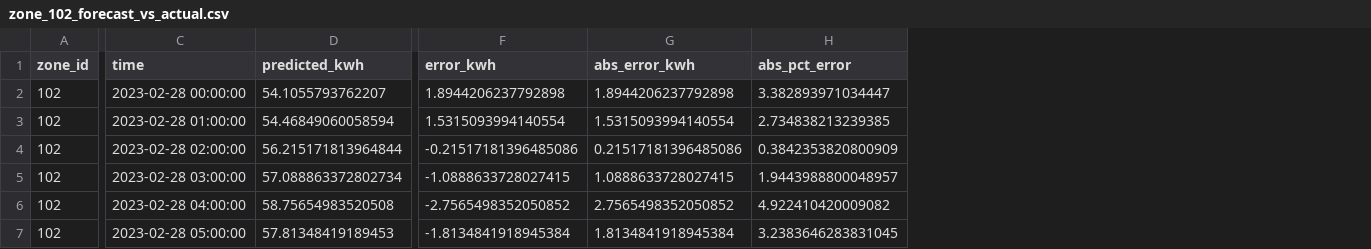
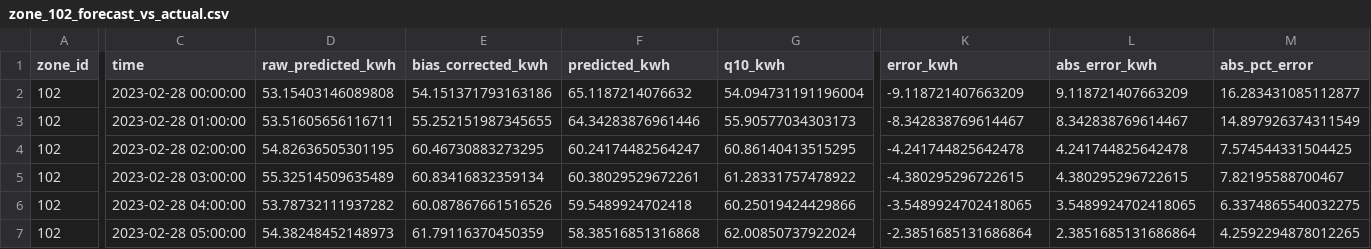
Before and after one commit to Faze321/MAFP, a CSV file: output/forecast_details/zone_102_forecast_vs_actual.csv, drawn as a sheet; only a part is shown, gaps mark what is left out; addresses are those after the commit; the diff covers the shown part only; the diff names each change by its address in the sheet, - before the commit and + after, or states it on an @@ line.

```diff
--- a/output/forecast_details/zone_102_forecast_vs_actual.csv
+++ b/output/forecast_details/zone_102_forecast_vs_actual.csv
+column D (raw_predicted_kwh), rows 2-7: 53.15403146089808 | 53.51605656116711 | 54.82636505301195 | 55.32514509635489 | 53.78732111937282 | 54.38248452148973
+column E (bias_corrected_kwh), rows 2-7: 54.151371793163186 | 55.252151987345655 | 60.46730883273295 | 60.83416832359134 | 60.087867661516526 | 61.79116370450359
+column G (q10_kwh), rows 2-7: 54.094731191196004 | 55.90577034303173 | 60.86140413515295 | 61.28331757478922 | 60.25019424429866 | 62.00850737922024
-F2 (predicted_kwh): 54.1055793762207
+F2 (predicted_kwh): 65.1187214076632
-K2 (error_kwh): 1.8944206237792898
+K2 (error_kwh): -9.118721407663209
-L2 (abs_error_kwh): 1.8944206237792898
+L2 (abs_error_kwh): 9.118721407663209
-M2 (abs_pct_error): 3.382893971034447
+M2 (abs_pct_error): 16.283431085112877
-F3 (predicted_kwh): 54.46849060058594
+F3 (predicted_kwh): 64.34283876961446
-K3 (error_kwh): 1.5315093994140554
+K3 (error_kwh): -8.342838769614467
-L3 (abs_error_kwh): 1.5315093994140554
+L3 (abs_error_kwh): 8.342838769614467
-M3 (abs_pct_error): 2.734838213239385
+M3 (abs_pct_error): 14.897926374311549
-F4 (predicted_kwh): 56.215171813964844
+F4 (predicted_kwh): 60.24174482564247
-K4 (error_kwh): -0.21517181396485086
+K4 (error_kwh): -4.241744825642478
-L4 (abs_error_kwh): 0.21517181396485086
+L4 (abs_error_kwh): 4.241744825642478
-M4 (abs_pct_error): 0.3842353820800909
+M4 (abs_pct_error): 7.574544331504425
-F5 (predicted_kwh): 57.088863372802734
+F5 (predicted_kwh): 60.38029529672261
-K5 (error_kwh): -1.0888633728027415
+K5 (error_kwh): -4.380295296722615
-L5 (abs_error_kwh): 1.0888633728027415
+L5 (abs_error_kwh): 4.380295296722615
-M5 (abs_pct_error): 1.9443988800048957
+M5 (abs_pct_error): 7.82195588700467
-F6 (predicted_kwh): 58.75654983520508
+F6 (predicted_kwh): 59.5489924702418
-K6 (error_kwh): -2.7565498352050852
+K6 (error_kwh): -3.5489924702418065
-L6 (abs_error_kwh): 2.7565498352050852
+L6 (abs_error_kwh): 3.5489924702418065
-M6 (abs_pct_error): 4.922410420009082
+M6 (abs_pct_error): 6.3374865540032275
-F7 (predicted_kwh): 57.81348419189453
+F7 (predicted_kwh): 58.38516851316868
-K7 (error_kwh): -1.8134841918945384
+K7 (error_kwh): -2.3851685131686864
-L7 (abs_error_kwh): 1.8134841918945384
+L7 (abs_error_kwh): 2.3851685131686864
-M7 (abs_pct_error): 3.2383646283831045
+M7 (abs_pct_error): 4.2592294878012265
```
Also changed, not shown: 2 added columns and 72 edited cells elsewhere in this file, output/forecast_details/zone_104_forecast_vs_actual.csv, output/forecast_metrics.csv, 20 other files.
